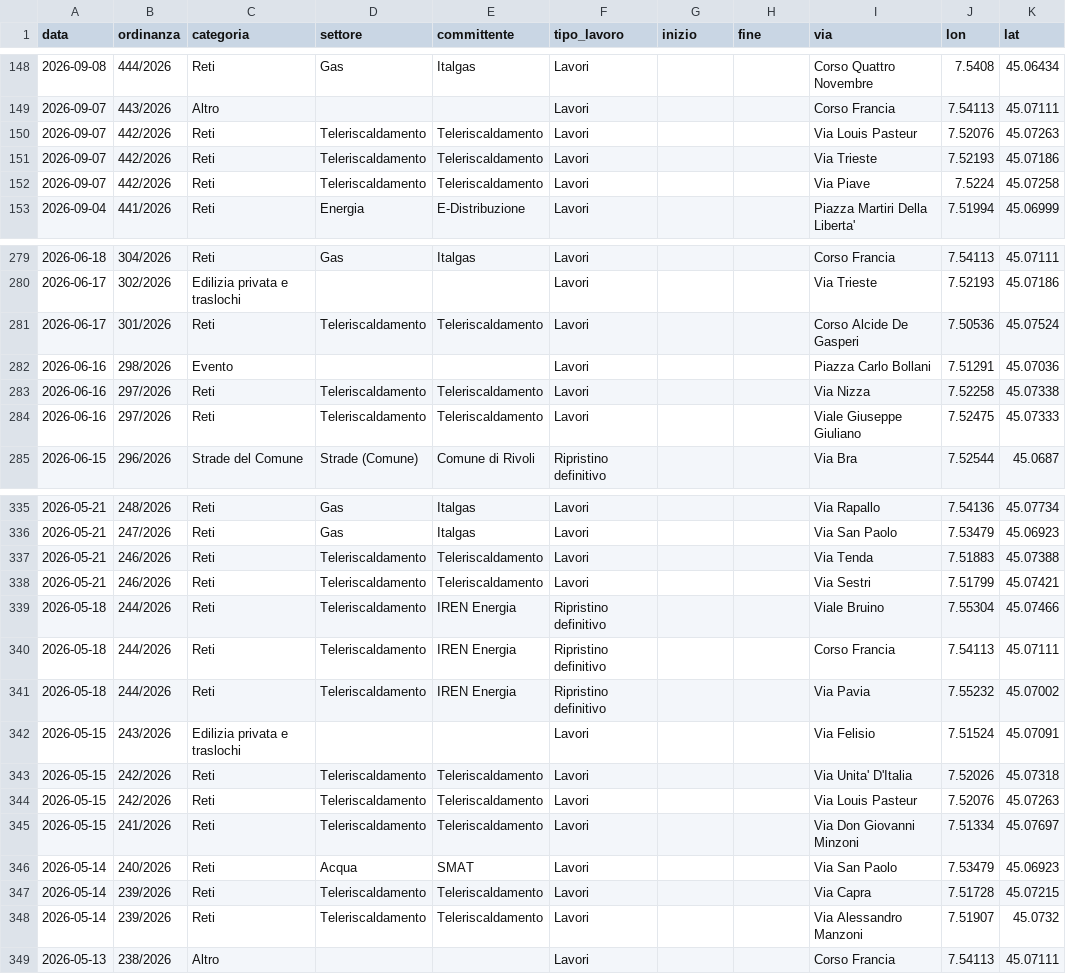
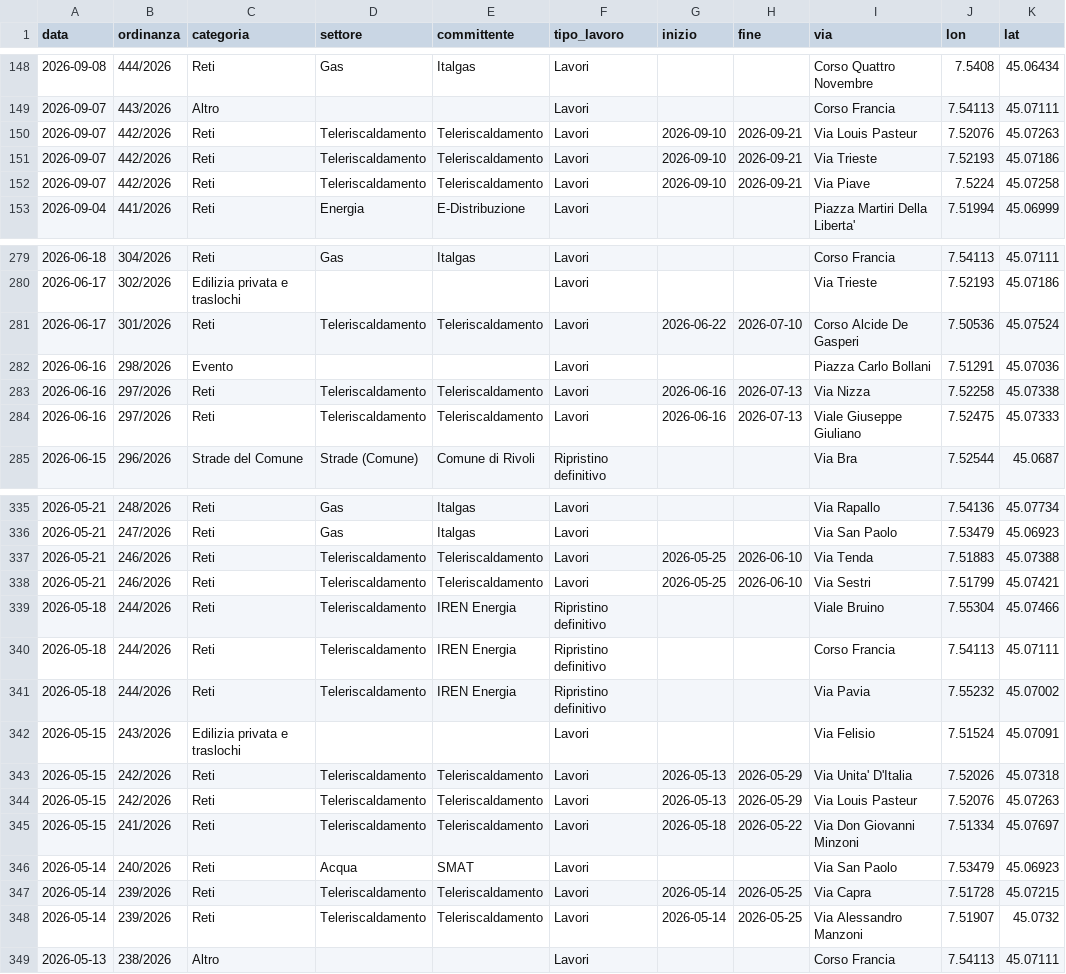
Before and after one commit to hajerty/dashboard-atti-rivoli, a CSV file: data/ordinanze_viabilita.csv, drawn as a sheet; only a part is shown, gaps mark what is left out; the diff covers the shown part only; the diff names each change by its address in the sheet, - before the commit and + after, or states it on an @@ line.

```diff
--- a/data/ordinanze_viabilita.csv
+++ b/data/ordinanze_viabilita.csv
-G150:G152 (inizio): (empty)
+G150:G152 (inizio): 2026-09-10
-H150:H152 (fine): (empty)
+H150:H152 (fine): 2026-09-21
-G281 (inizio): (empty)
+G281 (inizio): 2026-06-22
-H281 (fine): (empty)
+H281 (fine): 2026-07-10
-G283:G284 (inizio): (empty)
+G283:G284 (inizio): 2026-06-16
-H283:H284 (fine): (empty)
+H283:H284 (fine): 2026-07-13
-G337:G338 (inizio): (empty)
+G337:G338 (inizio): 2026-05-25
-H337:H338 (fine): (empty)
+H337:H338 (fine): 2026-06-10
-G343:G344 (inizio): (empty)
+G343:G344 (inizio): 2026-05-13
-H343:H344 (fine): (empty)
+H343:H344 (fine): 2026-05-29
-G345 (inizio): (empty)
+G345 (inizio): 2026-05-18
-H345 (fine): (empty)
+H345 (fine): 2026-05-22
-G347:G348 (inizio): (empty)
+G347:G348 (inizio): 2026-05-14
-H347:H348 (fine): (empty)
+H347:H348 (fine): 2026-05-25
```
Also changed, not shown: 114 edited cells elsewhere in this file, 4 other files.
